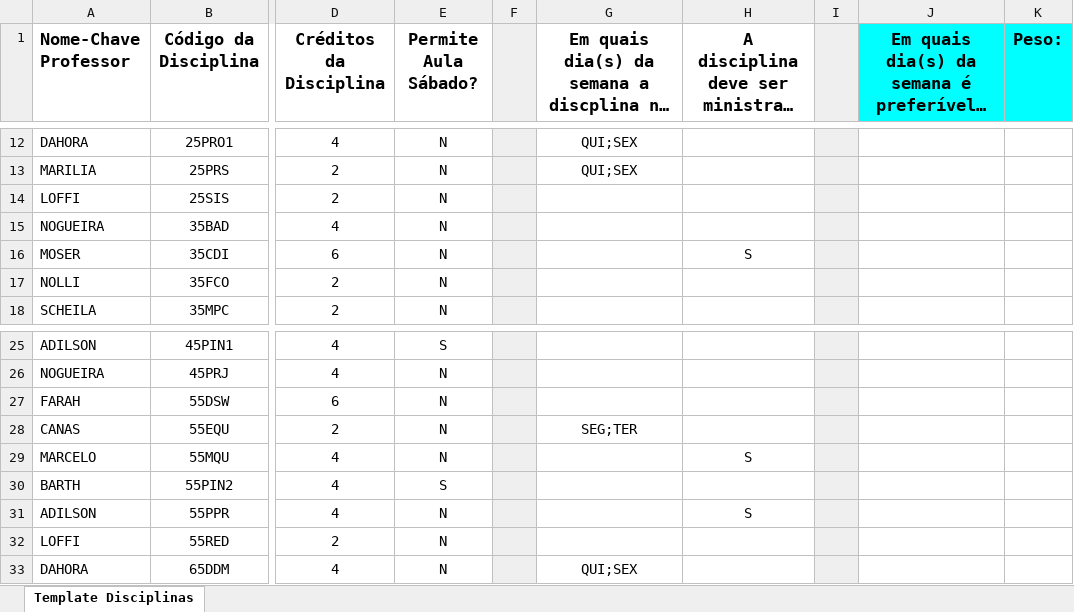
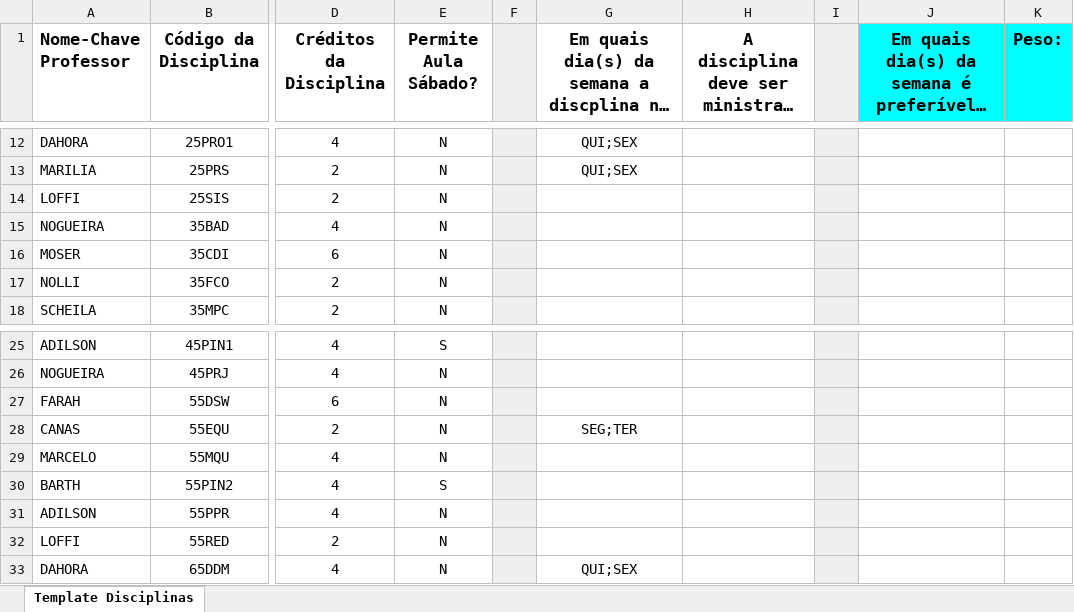
Before and after one commit to marquescauee/UDESC_Scheduling, an Excel workbook: public/python/planilhas/Disciplinas.xlsx, sheet Template Disciplinas, drawn as a sheet; only a part is shown, gaps mark what is left out; long unchanged cells end in …; values as stored, in another font and other column widths than the file's, no borders; table styles not drawn; the diff names each change by its address in the sheet, - before the commit and + after, or states it on an @@ line.

```diff
--- a/public/python/planilhas/Disciplinas.xlsx (sheet Template Disciplinas)
+++ b/public/python/planilhas/Disciplinas.xlsx (sheet Template Disciplinas)
-H16: S
+H16: (empty)
-H29: S
+H29: (empty)
-H31: S
+H31: (empty)
```
Also changed, not shown: public/python/planilhas/Professores.xlsx, 10 other files.
